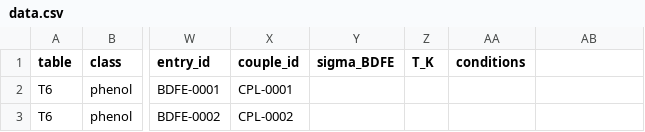
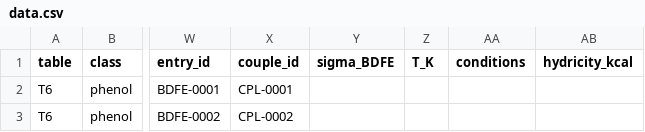
Before and after one commit to carsten-streb/pcetbase, a CSV file: data/data.csv, drawn as a sheet; only a part is shown, gaps mark what is left out; the diff names each change by its address in the sheet, - before the commit and + after, or states it on an @@ line.

```diff
--- a/data/data.csv
+++ b/data/data.csv
-AB1: (empty)
+AB1: hydricity_kcal
```
Also changed, not shown: derived/analysis.csv, 6 other files.
